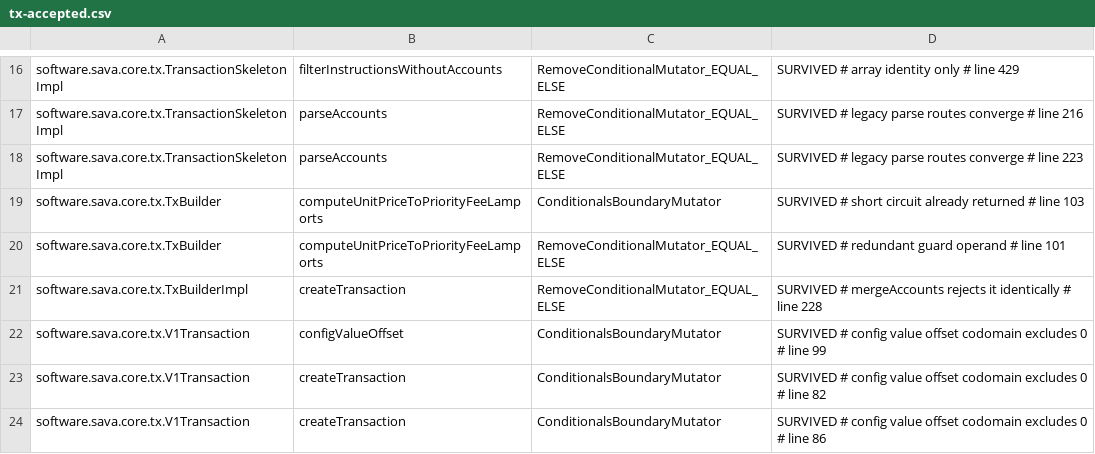
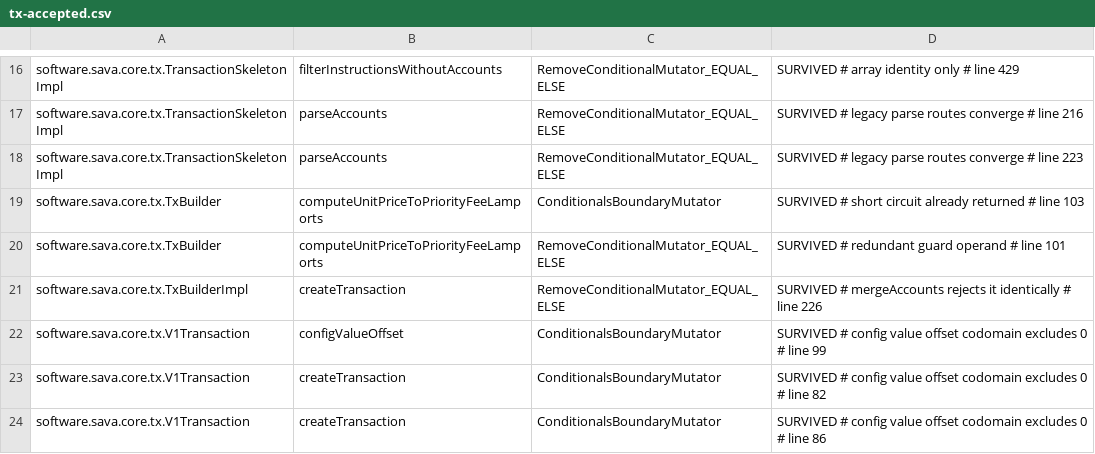
Before and after one commit to sava-software/sava, a CSV file: sava-core/config/pitest/tx-accepted.csv, drawn as a sheet; only a part is shown, gaps mark what is left out.

Commit message:
fix(tx): let TxBuilder.setInstruction(0) add to a builder given no instructions
setInstruction treated only a fresh builder as empty, so after
addInstructions(List.of()) index 0 threw IndexOutOfBoundsException instead of
adding the first instruction as it does on a fresh builder. Emptiness now
covers both states; a rejected index still leaves a fresh builder unallocated.

```diff
--- a/sava-core/config/pitest/tx-accepted.csv
+++ b/sava-core/config/pitest/tx-accepted.csv
@@ -20,3 +20,3 @@ software.sava.core.tx.TxBuilder,computeUnitPriceToPriorityFeeLamports,Conditiona
 software.sava.core.tx.TxBuilder,computeUnitPriceToPriorityFeeLamports,RemoveConditionalMutator_EQUAL_ELSE,SURVIVED # redundant guard operand # line 101
-software.sava.core.tx.TxBuilderImpl,createTransaction,RemoveConditionalMutator_EQUAL_ELSE,SURVIVED # mergeAccounts rejects it identically # line 228
+software.sava.core.tx.TxBuilderImpl,createTransaction,RemoveConditionalMutator_EQUAL_ELSE,SURVIVED # mergeAccounts rejects it identically # line 226
 software.sava.core.tx.V1Transaction,configValueOffset,ConditionalsBoundaryMutator,SURVIVED # config value offset codomain excludes 0 # line 99
```
Also changed, not shown: 3 other files.
